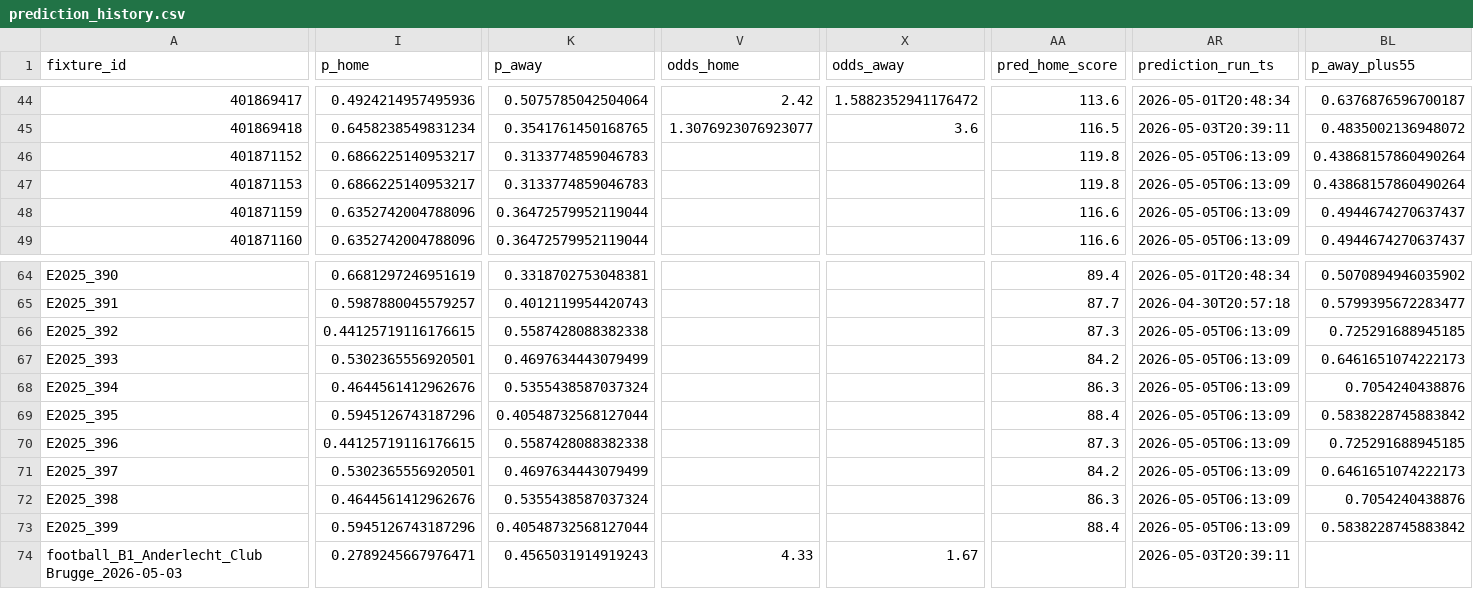
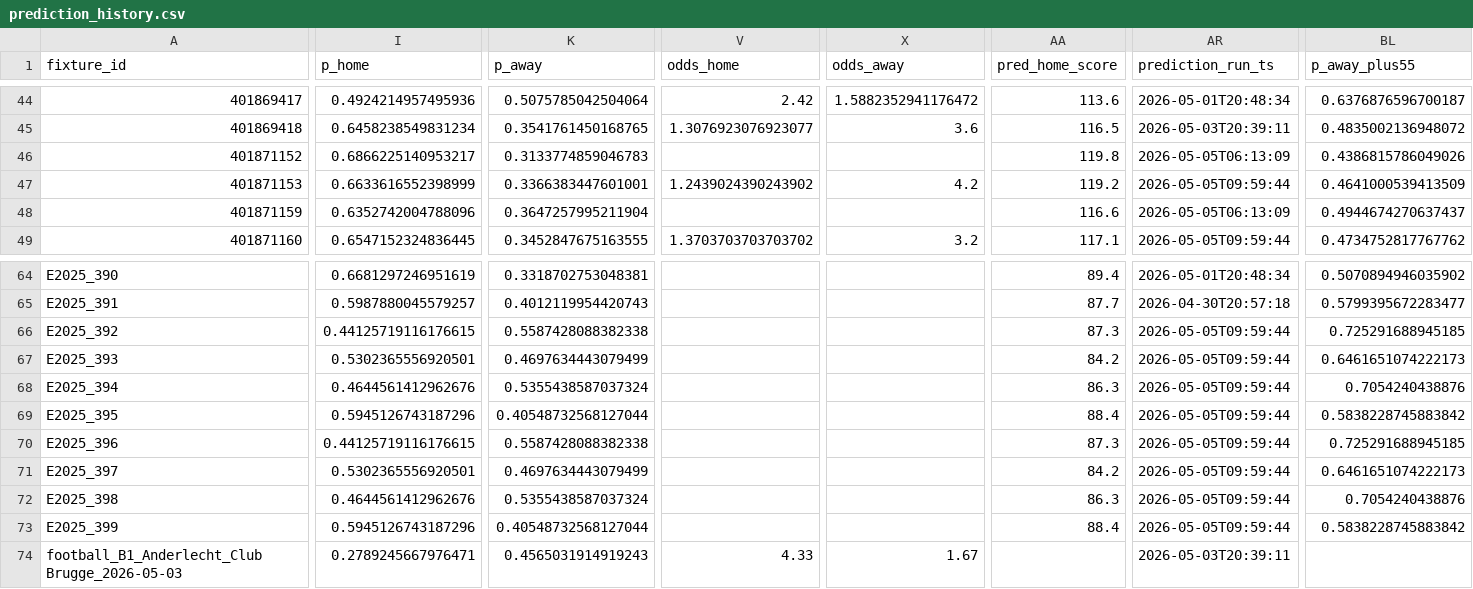
Before and after one commit to edmundped/football_predictor, a CSV file: data/prediction_history.csv, drawn as a sheet; only a part is shown, gaps mark what is left out; the diff covers the shown part only; the diff names each change by its address in the sheet, - before the commit and + after, or states it on an @@ line.

```diff
--- a/data/prediction_history.csv
+++ b/data/prediction_history.csv
-BL46 (p_away_plus55): 0.43868157860490264
+BL46 (p_away_plus55): 0.4386815786049026
-I47 (p_home): 0.6866225140953217
+I47 (p_home): 0.6633616552398999
-K47 (p_away): 0.3133774859046783
+K47 (p_away): 0.3366383447601001
-V47 (odds_home): (empty)
+V47 (odds_home): 1.2439024390243902
-X47 (odds_away): (empty)
+X47 (odds_away): 4.2
-AA47 (pred_home_score): 119.8
+AA47 (pred_home_score): 119.2
-AR47 (prediction_run_ts): 2026-05-05T06:13:09
+AR47 (prediction_run_ts): 2026-05-05T09:59:44
-BL47 (p_away_plus55): 0.43868157860490264
+BL47 (p_away_plus55): 0.4641000539413509
-K48 (p_away): 0.36472579952119044
+K48 (p_away): 0.3647257995211904
-I49 (p_home): 0.6352742004788096
+I49 (p_home): 0.6547152324836445
-K49 (p_away): 0.36472579952119044
+K49 (p_away): 0.3452847675163555
-V49 (odds_home): (empty)
+V49 (odds_home): 1.3703703703703702
-X49 (odds_away): (empty)
+X49 (odds_away): 3.2
-AA49 (pred_home_score): 116.6
+AA49 (pred_home_score): 117.1
-AR49 (prediction_run_ts): 2026-05-05T06:13:09
+AR49 (prediction_run_ts): 2026-05-05T09:59:44
-BL49 (p_away_plus55): 0.4944674270637437
+BL49 (p_away_plus55): 0.4734752817767762
-AR66:AR73 (prediction_run_ts): 2026-05-05T06:13:09
+AR66:AR73 (prediction_run_ts): 2026-05-05T09:59:44
```
Also changed, not shown: 107 edited cells elsewhere in this file, docs/predictions.csv, 1 other file.
